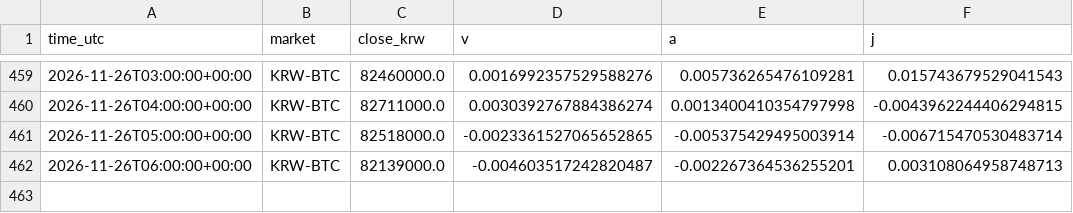
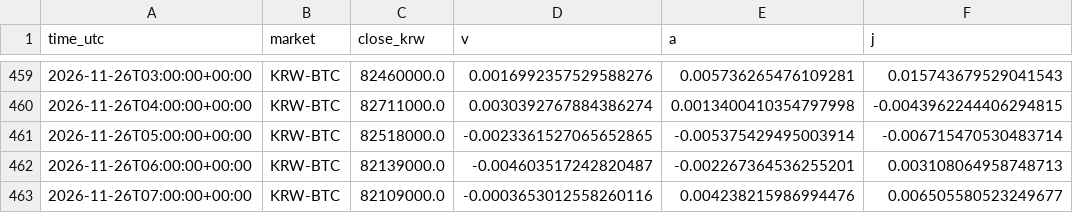
Before and after one commit to kshvac/kshvac.github.io, a CSV file: vaj/data/BTC_hourly.csv, drawn as a sheet; only a part is shown, gaps mark what is left out; the diff names each change by its address in the sheet, - before the commit and + after, or states it on an @@ line.

```diff
--- a/vaj/data/BTC_hourly.csv
+++ b/vaj/data/BTC_hourly.csv
+row 463: 2026-11-26T07:00:00+00:00 | KRW-BTC | 82109000.0 | -0.0003653012558260116 | 0.004238215986994476 | 0.006505580523249677
```
Also changed, not shown: vaj/data/WLD_hourly.csv.
